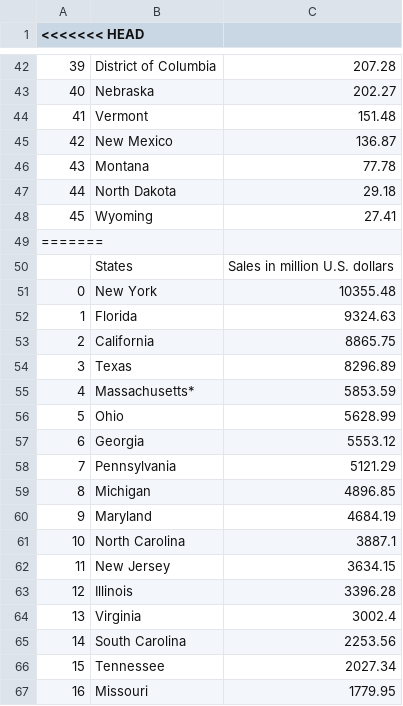
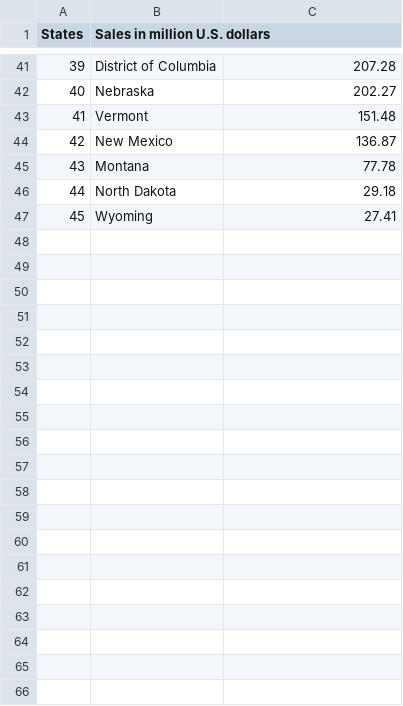
Before and after one commit to MouZer77/Powerball-Project, a CSV file: Clean_Lottery_Sales_Stats.csv, drawn as a sheet; only a part is shown, gaps mark what is left out; the diff covers the shown part only; the diff names each change by its address in the sheet, - before the commit and + after, or states it on an @@ line.

```diff
--- a/Clean_Lottery_Sales_Stats.csv
+++ b/Clean_Lottery_Sales_Stats.csv
@@ column A (States) renumbered in row 1 @@
-B1: (empty)
+B1: Sales in million U.S. dollars
-row 49: =======
-row 50:  | States | Sales in million U.S. dollars
-row 51: 0 | New York | 10355.48
-row 52: 1 | Florida | 9324.63
-row 53: 2 | California | 8865.75
-row 54: 3 | Texas | 8296.89
-row 55: 4 | Massachusetts* | 5853.59
-row 56: 5 | Ohio | 5628.99
-row 57: 6 | Georgia | 5553.12
-row 58: 7 | Pennsylvania | 5121.29
-row 59: 8 | Michigan | 4896.85
-row 60: 9 | Maryland | 4684.19
-row 61: 10 | North Carolina | 3887.1
-row 62: 11 | New Jersey | 3634.15
-row 63: 12 | Illinois | 3396.28
-row 64: 13 | Virginia | 3002.4
-row 65: 14 | South Carolina | 2253.56
-row 66: 15 | Tennessee | 2027.34
-row 67: 16 | Missouri | 1779.95
```
Also changed, not shown: 31 removed rows elsewhere in this file, Clean_Wealth_Inequality.csv, Lottery_Sales_Stats.csv, 3 other files.
